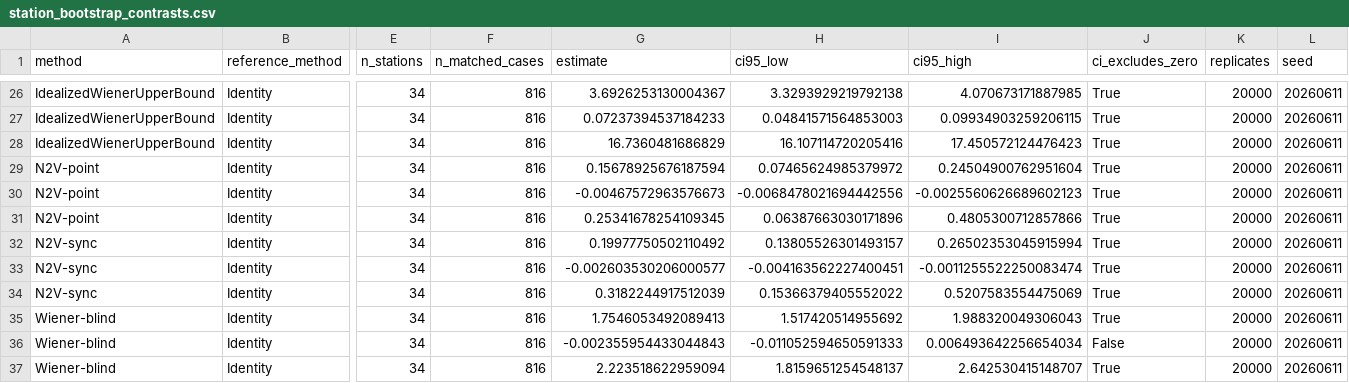
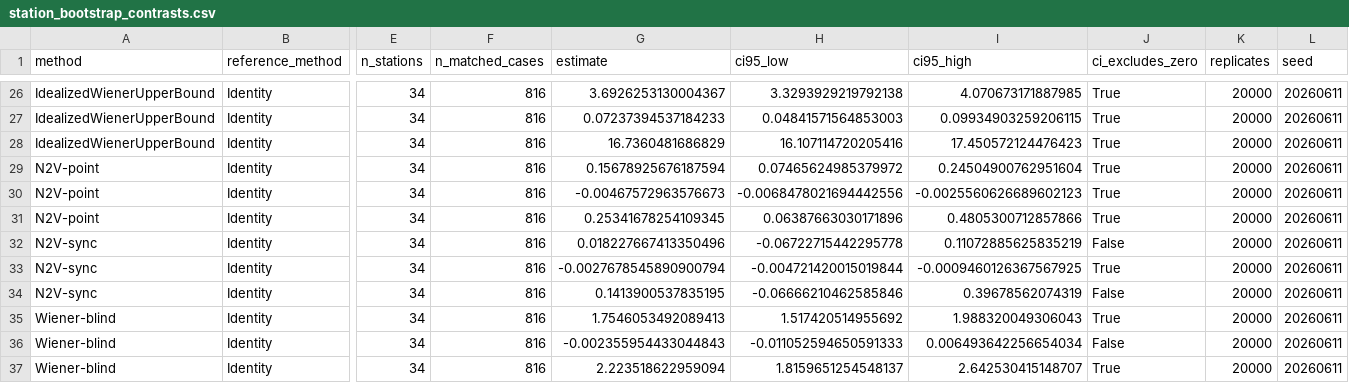
Before and after one commit to GANjj01/seismic-denoising-evaluation-protocol, a CSV file: data/results/report_cards/station_bootstrap_contrasts.csv, drawn as a sheet; only a part is shown, gaps mark what is left out; the diff names each change by its address in the sheet, - before the commit and + after, or states it on an @@ line.

Commit message:
Correct untapered-onset N2V-sync artifacts to the frozen epoch-10 checkpoint
The revision-stage untapered-onset N2V-sync evaluation resolved to best.pt
(epoch 19) instead of the frozen development-selected checkpoint epoch_010.pt,
so a checkpoint difference was reported as an onset-target effect. Rescored the
same 816 controlled cases with the frozen checkpoint and recomputed the two
released summaries from the corrected per-case data.

N2V-sync vs Identity, station-level paired bootstrap, B=20000, seed 20260611:

  clean-SNR gain (dB)          +0.200 [+0.138, +0.265] -> +0.018 [-0.067, +0.111]
  waveform-correlation delta   -0.0026 [-0.0042, -0.0011] -> -0.0028 [-0.0047, -0.0009]
  background suppression (dB)  +0.318 [+0.154, +0.521] -> +0.141 [-0.067, +0.397]

The originally submitted tapered-onset results and all other released analyses
are unaffected. verify_release.py --full passes.

```diff
--- a/data/results/report_cards/station_bootstrap_contrasts.csv
+++ b/data/results/report_cards/station_bootstrap_contrasts.csv
-G32 (estimate): 0.19977750502110492
+G32 (estimate): 0.018227667413350496
-H32 (ci95_low): 0.13805526301493157
+H32 (ci95_low): -0.06722715442295778
-I32 (ci95_high): 0.26502353045915994
+I32 (ci95_high): 0.11072885625835219
-J32 (ci_excludes_zero): True
+J32 (ci_excludes_zero): False
-G33 (estimate): -0.002603530206000577
+G33 (estimate): -0.0027678545890900794
-H33 (ci95_low): -0.004163562227400451
+H33 (ci95_low): -0.004721420015019844
-I33 (ci95_high): -0.0011255522250083474
+I33 (ci95_high): -0.0009460126367567925
-G34 (estimate): 0.3182244917512039
+G34 (estimate): 0.1413900537835195
-H34 (ci95_low): 0.15366379405552022
+H34 (ci95_low): -0.06666210462585846
-I34 (ci95_high): 0.5207583554475069
+I34 (ci95_high): 0.39678562074319
-J34 (ci_excludes_zero): True
+J34 (ci_excludes_zero): False
```
Also changed, not shown: data/results/report_cards/controlled_mixture_report_card.csv, 10 other files.
